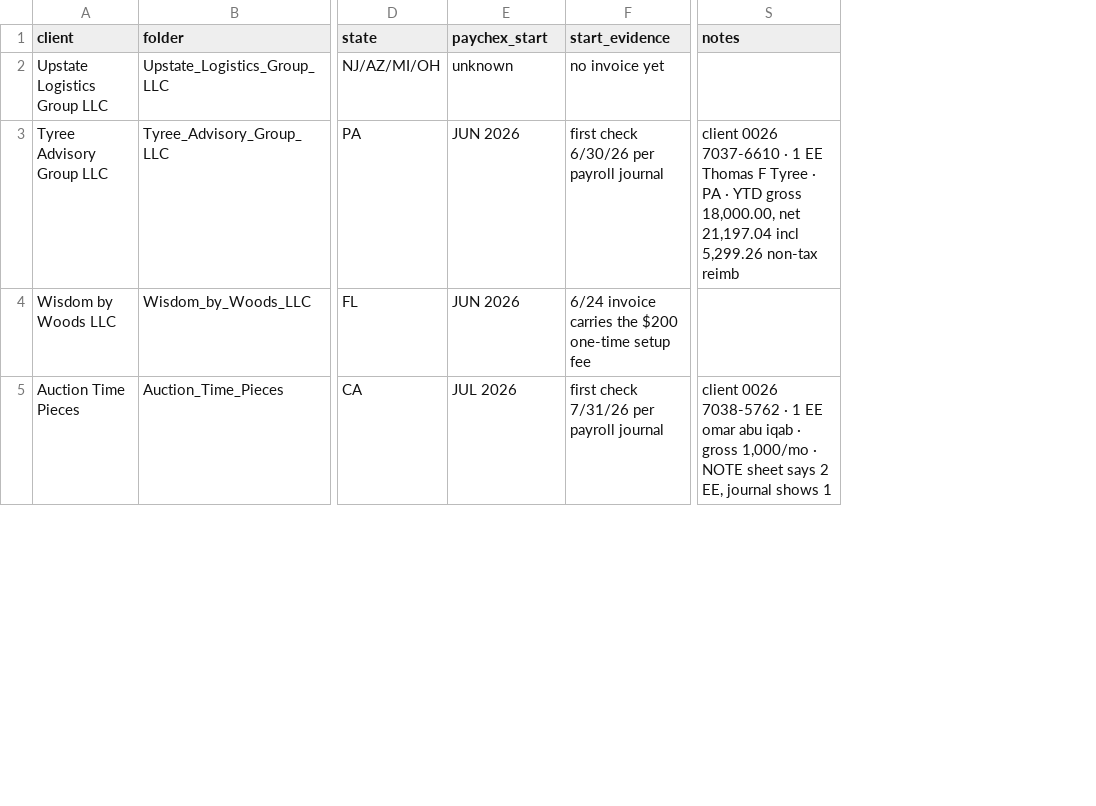
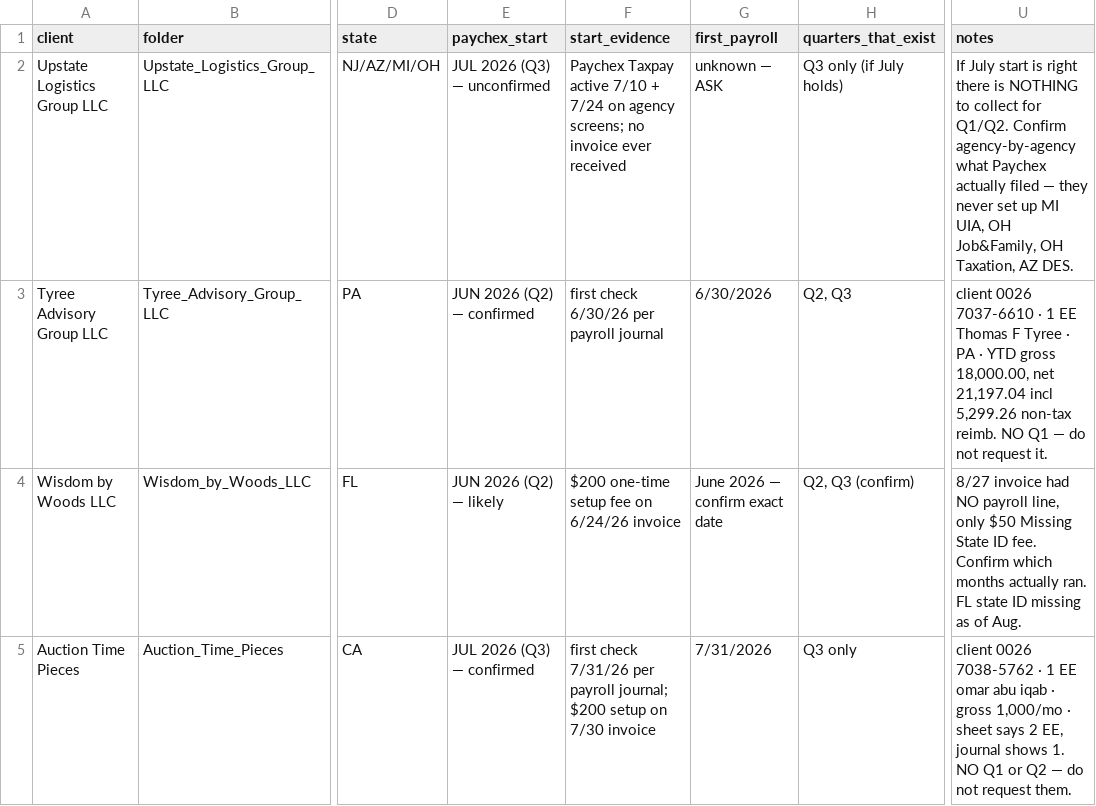
Before and after one commit to elicolman41-code/adppartners, a CSV file: output/stephen/clients/TRACKER.csv, drawn as a sheet; only a part is shown, gaps mark what is left out; addresses are those after the commit; the diff covers the shown part only; the diff names each change by its address in the sheet, - before the commit and + after, or states it on an @@ line.

```diff
--- a/output/stephen/clients/TRACKER.csv
+++ b/output/stephen/clients/TRACKER.csv
+column G (first_payroll), rows 2-5: unknown — ASK | 6/30/2026 | June 2026 — confirm exact date | 7/31/2026
+column H (quarters_that_exist), rows 2-5: Q3 only (if July holds) | Q2, Q3 | Q2, Q3 (confirm) | Q3 only
-E2 (paychex_start): unknown
+E2 (paychex_start): JUL 2026 (Q3) — unconfirmed
-F2 (start_evidence): no invoice yet
+F2 (start_evidence): Paychex Taxpay active 7/10 + 7/24 on agency screens; no invoice ever received
-U2 (notes): (empty)
+U2 (notes): If July start is right there is NOTHING to collect for Q1/Q2. Confirm agency-by-agency what Paychex actually filed — they never set up MI UIA, OH Job&Family, OH Taxation, AZ DES.
-E3 (paychex_start): JUN 2026
+E3 (paychex_start): JUN 2026 (Q2) — confirmed
-U3 (notes): …5,299.26 non-tax reimb
+U3 (notes): …5,299.26 non-tax reimb. NO Q1 — do not request it.
-E4 (paychex_start): JUN 2026
+E4 (paychex_start): JUN 2026 (Q2) — likely
-F4 (start_evidence): 6/24 invoice carries the $200 one-time setup fee
+F4 (start_evidence): $200 one-time setup fee on 6/24/26 invoice
-U4 (notes): (empty)
+U4 (notes): 8/27 invoice had NO payroll line, only $50 Missing State ID fee. Confirm which months actually ran. FL state ID missing as of Aug.
-E5 (paychex_start): JUL 2026
+E5 (paychex_start): JUL 2026 (Q3) — confirmed
-F5 (start_evidence): …per payroll journal
+F5 (start_evidence): …per payroll journal; $200 setup on 7/30 invoice
-U5 (notes): …1,000/mo · NOTE sheet says 2 EE, journal shows 1
+U5 (notes): …1,000/mo · sheet says 2 EE, journal shows 1. NO Q1 or Q2 — do not request them.
```
Also changed, not shown: 14 edited cells elsewhere in this file, 10 other files.
